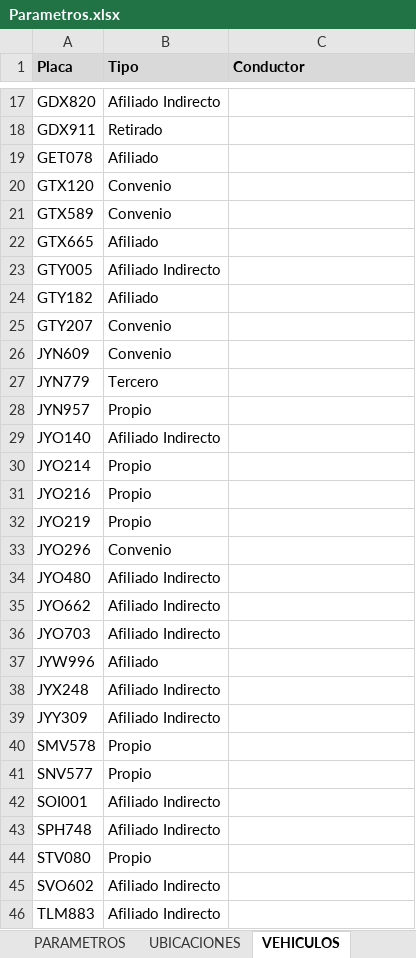
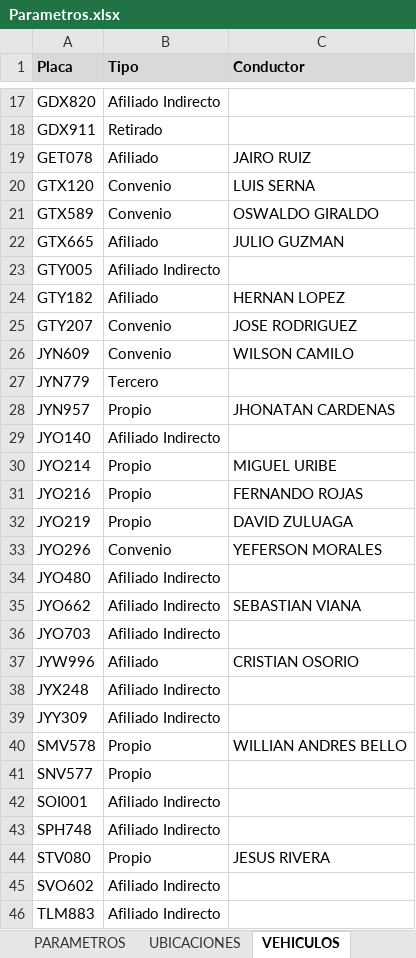
Before and after one commit to juanesarroyaved/control_gps, an Excel workbook: parametros_control/Parametros.xlsx, sheet VEHICULOS, drawn as a sheet; only a part is shown, gaps mark what is left out; values as stored, in another font and other column widths than the file's, no borders; the diff covers the shown part only; the diff names each change by its address in the sheet, - before the commit and + after, or states it on an @@ line.

```diff
--- a/parametros_control/Parametros.xlsx (sheet VEHICULOS)
+++ b/parametros_control/Parametros.xlsx (sheet VEHICULOS)
-C19 (Conductor): (empty)
+C19 (Conductor): JAIRO RUIZ
-C20 (Conductor): (empty)
+C20 (Conductor): LUIS SERNA
-C21 (Conductor): (empty)
+C21 (Conductor): OSWALDO GIRALDO
-C22 (Conductor): (empty)
+C22 (Conductor): JULIO GUZMAN
-C24 (Conductor): (empty)
+C24 (Conductor): HERNAN LOPEZ
-C25 (Conductor): (empty)
+C25 (Conductor): JOSE RODRIGUEZ
-C26 (Conductor): (empty)
+C26 (Conductor): WILSON CAMILO
-C28 (Conductor): (empty)
+C28 (Conductor): JHONATAN CARDENAS
-C30 (Conductor): (empty)
+C30 (Conductor): MIGUEL URIBE
-C31 (Conductor): (empty)
+C31 (Conductor): FERNANDO ROJAS
-C32 (Conductor): (empty)
+C32 (Conductor): DAVID ZULUAGA
-C33 (Conductor): (empty)
+C33 (Conductor): YEFERSON MORALES
-C35 (Conductor): (empty)
+C35 (Conductor): SEBASTIAN VIANA
-C37 (Conductor): (empty)
+C37 (Conductor): CRISTIAN OSORIO
-C40 (Conductor): (empty)
+C40 (Conductor): WILLIAN ANDRES BELLO
-C44 (Conductor): (empty)
+C44 (Conductor): JESUS RIVERA
```
Also changed, not shown: 17 edited cells elsewhere in this sheet, sheet UBICACIONES, other sheet tabs, 2 other files.
